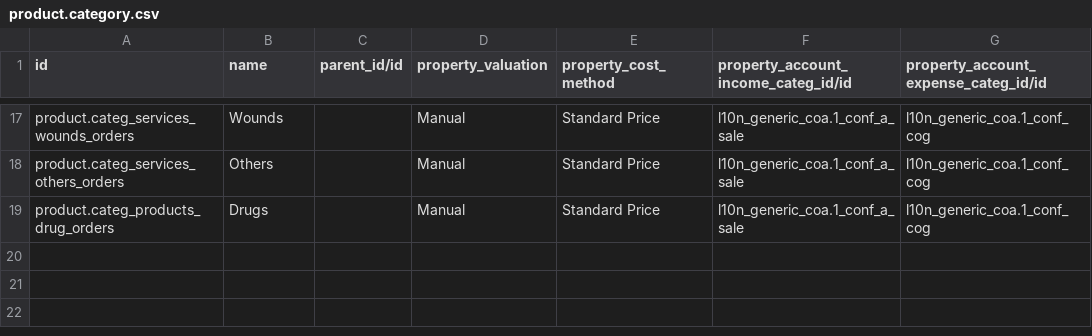
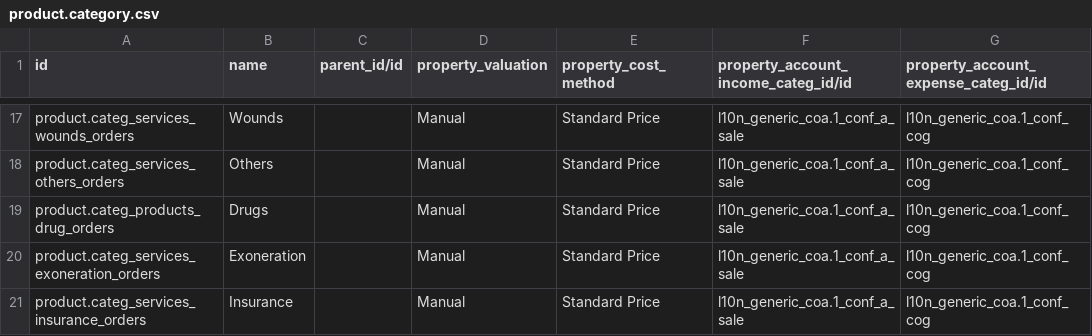
Before and after one commit to mekomsolutions/odoo-config-haiti, a CSV file: configuration/product_category/product.category.csv, drawn as a sheet; only a part is shown, gaps mark what is left out.

Commit message:
HSC-61: Add 'Exoneration' and 'Insurance' product categories (#20)

```diff
--- a/configuration/product_category/product.category.csv
+++ b/configuration/product_category/product.category.csv
@@ -19 +19,3 @@ product.categ_services_others_orders,Others,,Manual,Standard Price,l10n_generic_
 product.categ_products_drug_orders,Drugs,,Manual,Standard Price,l10n_generic_coa.1_conf_a_sale,l10n_generic_coa.1_conf_cog
+product.categ_services_exoneration_orders,Exoneration,,Manual,Standard Price,l10n_generic_coa.1_conf_a_sale,l10n_generic_coa.1_conf_cog
+product.categ_services_insurance_orders,Insurance,,Manual,Standard Price,l10n_generic_coa.1_conf_a_sale,l10n_generic_coa.1_conf_cog
```
